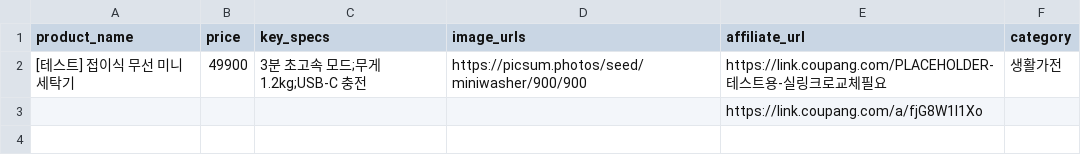
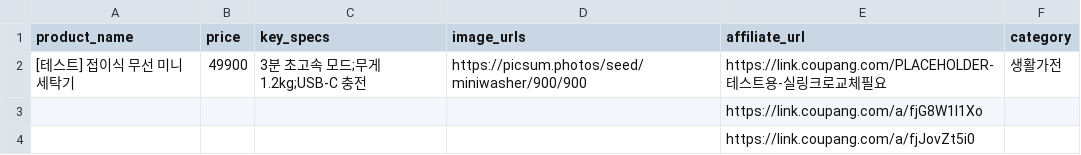
Before and after one commit to jtaechul/Product, a CSV file: projects/coupang-shorts-factory/data/products_manual.csv, drawn as a sheet; the diff names each change by its address in the sheet, - before the commit and + after, or states it on an @@ line.

Commit message:
admin: 상품 추가 — a/fjJovZt5i0

```diff
--- a/projects/coupang-shorts-factory/data/products_manual.csv
+++ b/projects/coupang-shorts-factory/data/products_manual.csv
+row 4:  |  |  |  | https://link.coupang.com/a/fjJovZt5i0
```
